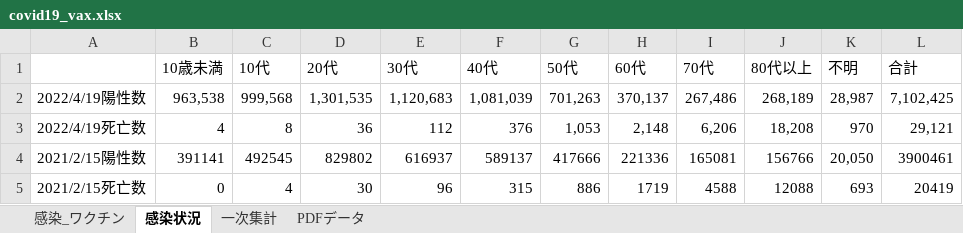
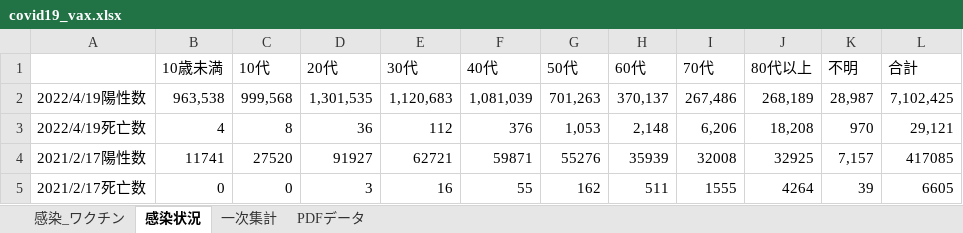
Before and after one commit to nagae/CoVid-19, an Excel workbook: data/covid19_vax.xlsx, sheet 感染状況, drawn as a sheet; values as stored, in another font and other column widths than the file's, no borders; removed rows and columns are numbered as before the commit, all else as after; the diff names each change by its address in the sheet, - before the commit and + after, or states it on an @@ line.

```diff
--- a/data/covid19_vax.xlsx (sheet 感染状況)
+++ b/data/covid19_vax.xlsx (sheet 感染状況)
-row 4: 2021/2/15陽性数 | 391141 | 492545 | 829802 | 616937 | 589137 | 417666 | 221336 | 165081 | 156766 | 20,050 | 3900461
-row 5: 2021/2/15死亡数 | 0 | 4 | 30 | 96 | 315 | 886 | 1719 | 4588 | 12088 | 693 | 20419
+row 4: 2021/2/17陽性数 | 11741 | 27520 | 91927 | 62721 | 59871 | 55276 | 35939 | 32008 | 32925 | 7,157 | 417085
+row 5: 2021/2/17死亡数 | 0 | 0 | 3 | 16 | 55 | 162 | 511 | 1555 | 4264 | 39 | 6605
```
Also changed, not shown: sheet 感染_ワクチン, sheet 一次集計, sheet PDFデータ, formulas that keep their value, 2 other files.
